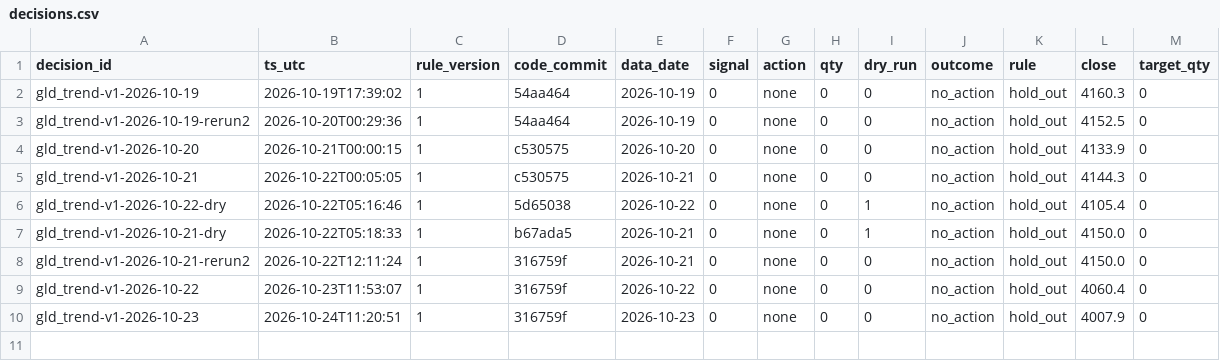
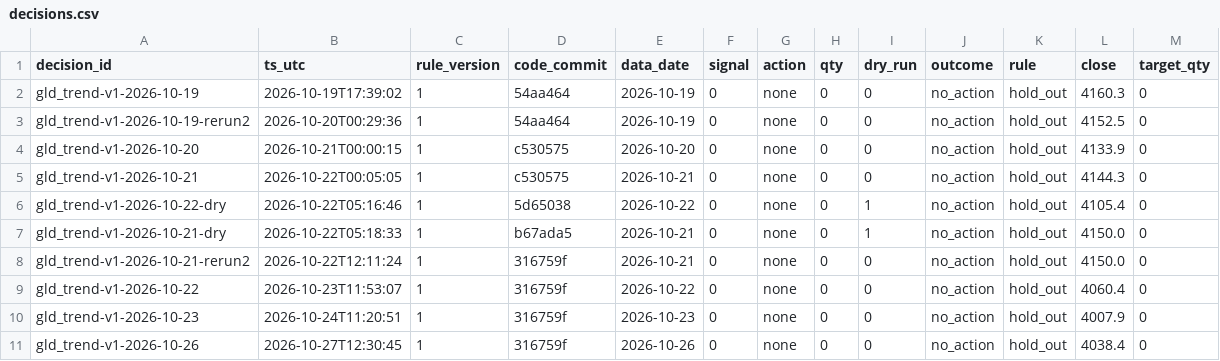
Before and after one commit to hsalehi10087/hossein-trading-bot, a CSV file: gld/decisions.csv, drawn as a sheet.

```diff
--- a/gld/decisions.csv
+++ b/gld/decisions.csv
@@ -10 +10,2 @@ gld_trend-v1-2026-10-22,2026-10-23T11:53:07,1,316759f,2026-10-22,0,none,0,0,no_a
 gld_trend-v1-2026-10-23,2026-10-24T11:20:51,1,316759f,2026-10-23,0,none,0,0,no_action,hold_out,4007.9,0
+gld_trend-v1-2026-10-26,2026-10-27T12:30:45,1,316759f,2026-10-26,0,none,0,0,no_action,hold_out,4038.4,0
```
Also changed, not shown: portfolio/daily.csv, qqq/decisions.csv, 3 other files.
